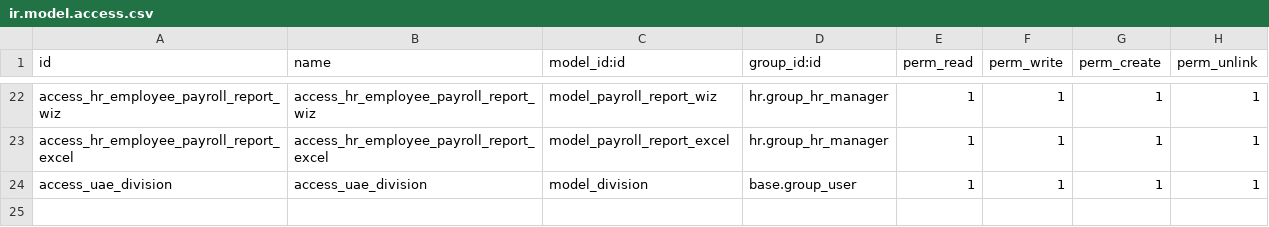
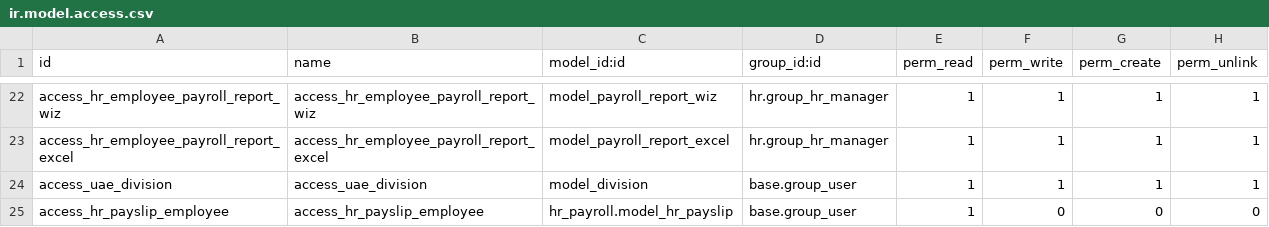
Before and after one commit to ePillars-Systems-LLC/hreye_addons, a CSV file: UAE_HRMS/security/ir.model.access.csv, drawn as a sheet; only a part is shown, gaps mark what is left out.

```diff
--- a/UAE_HRMS/security/ir.model.access.csv
+++ b/UAE_HRMS/security/ir.model.access.csv
@@ -24 +24,2 @@ access_hr_employee_payroll_report_excel,access_hr_employee_payroll_report_excel,
 access_uae_division,access_uae_division,model_division,base.group_user,1,1,1,1
+access_hr_payslip_employee,access_hr_payslip_employee,hr_payroll.model_hr_payslip,base.group_user,1,0,0,0
```
Also changed, not shown: 10 other files.
